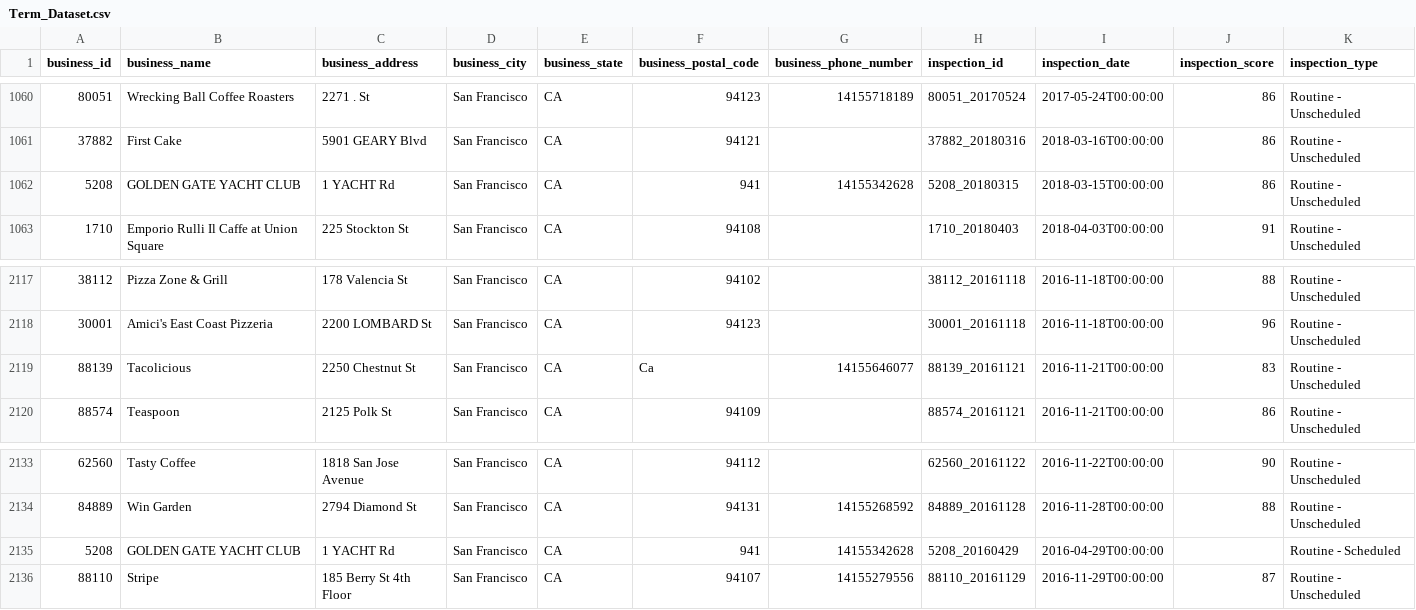
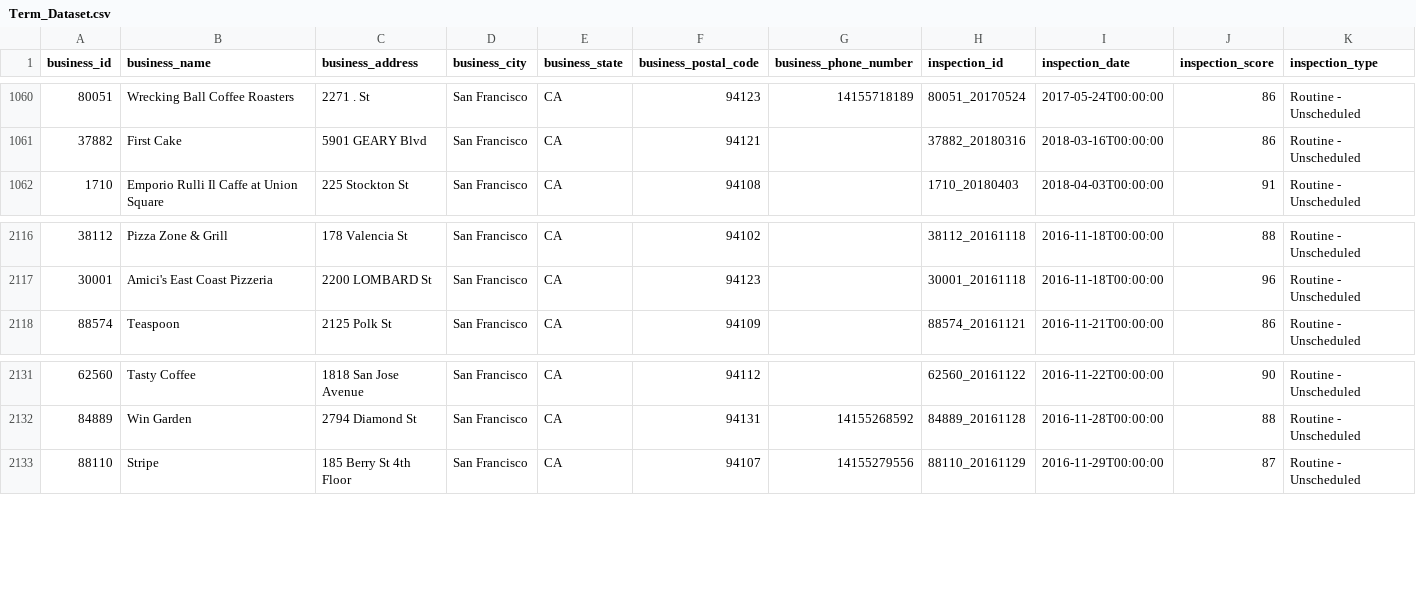
Before and after one commit to jpafford/Security_7349, a CSV file: Term_Dataset.csv, drawn as a sheet; only a part is shown, gaps mark what is left out; rows hold the shown columns only; the diff names each change by its address in the sheet, - before the commit and + after, or states it on an @@ line.

```diff
--- a/Term_Dataset.csv
+++ b/Term_Dataset.csv
-row 1062: 5208 | GOLDEN GATE YACHT CLUB | 1 YACHT Rd | San Francisco | CA | 941 | 14155342628 | 5208_20180315 | 2018-03-15T00:00:00 | 86 | Routine - Unscheduled
-row 2119: 88139 | Tacolicious | 2250 Chestnut St | San Francisco | CA | Ca | 14155646077 | 88139_20161121 | 2016-11-21T00:00:00 | 83 | Routine - Unscheduled
-row 2135: 5208 | GOLDEN GATE YACHT CLUB | 1 YACHT Rd | San Francisco | CA | 941 | 14155342628 | 5208_20160429 | 2016-04-29T00:00:00 |  | Routine - Scheduled
```
Also changed, not shown: 1 other file.
